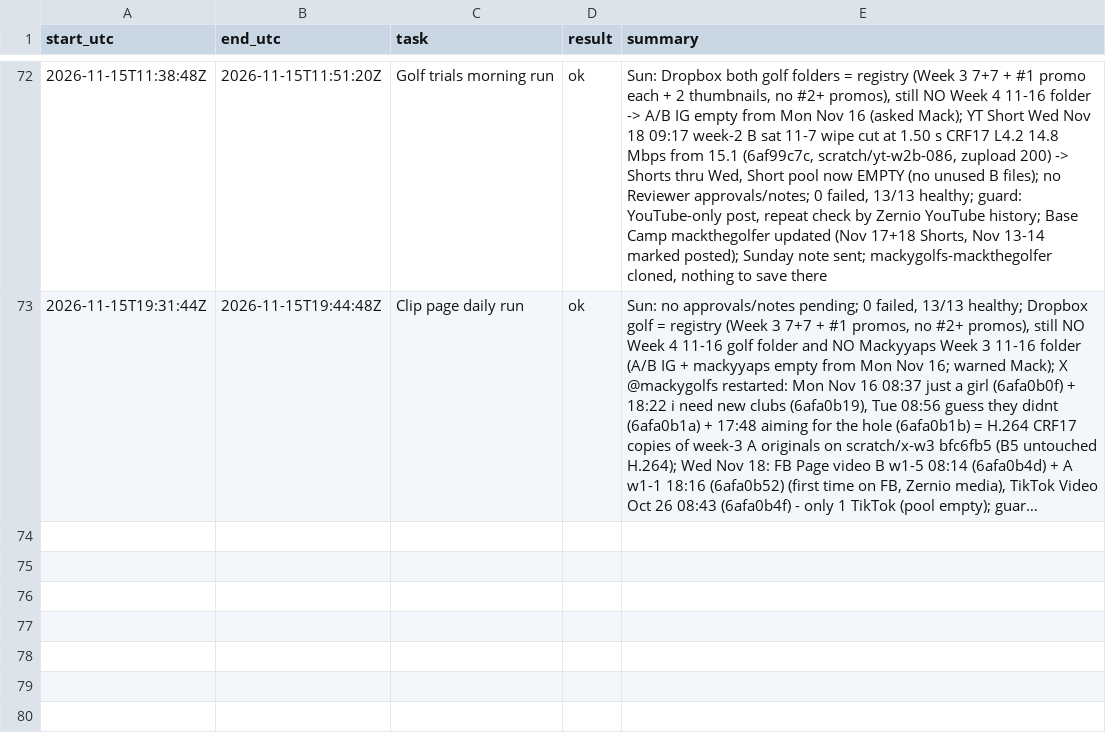
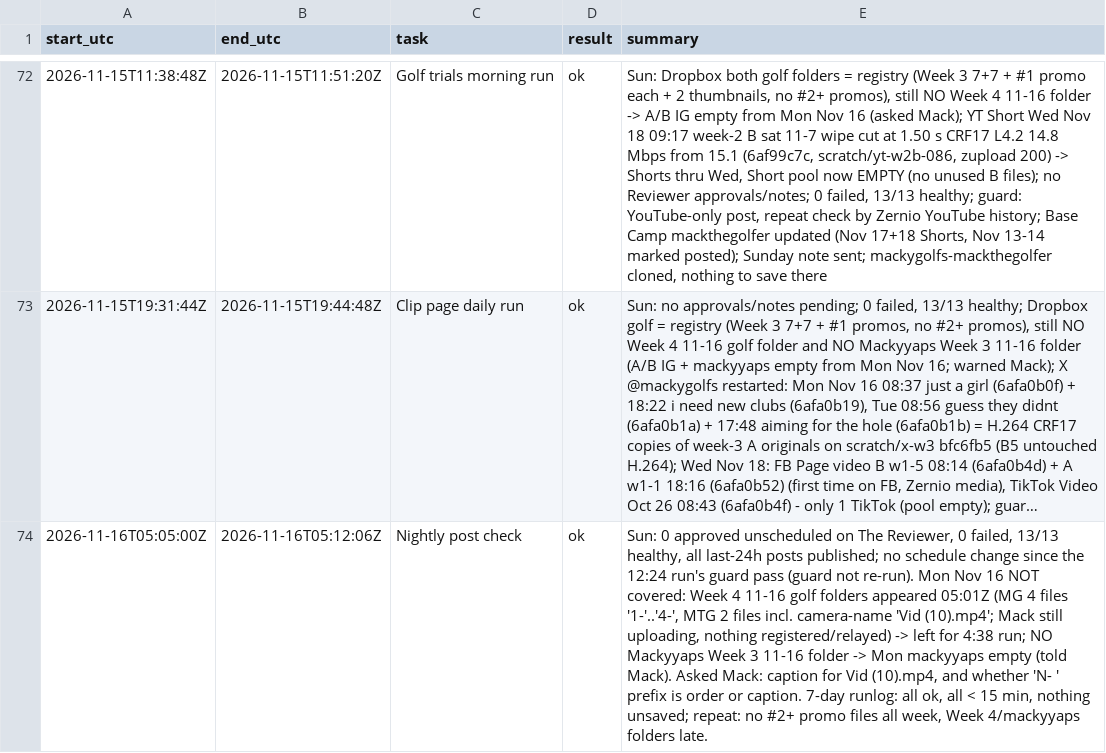
Before and after one commit to mack-fitz/clips, a TSV file: state/runlog.tsv, drawn as a sheet; only a part is shown, gaps mark what is left out; long unchanged cells end in …; the diff names each change by its address in the sheet, - before the commit and + after, or states it on an @@ line.

```diff
--- a/state/runlog.tsv
+++ b/state/runlog.tsv
+row 74: 2026-11-16T05:05:00Z | 2026-11-16T05:12:06Z | Nightly post check | ok | Sun: 0 approved unscheduled on The Reviewer, 0 failed, 13/13 healthy, all last-24h posts published; no schedule change since the 12:24 run's guard pass (guard not re-run). Mon Nov 16 NOT covered: Week 4 11-16 golf folders appeared 05:01Z (MG 4 files '1-'..'4-', MTG 2 files incl. camera-name 'Vid (10).mp4'; Mack still uploading, nothing registered/relayed) -> left for 4:38 run; NO Mackyyaps Week 3 11-16 folder -> Mon mackyyaps empty (told Mack). Asked Mack: caption for Vid (10).mp4, and whether 'N- ' prefix is order or caption. 7-day runlog: all ok, all < 15 min, nothing unsaved; repeat: no #2+ promo files all week, Week 4/mackyyaps folders late.
```
